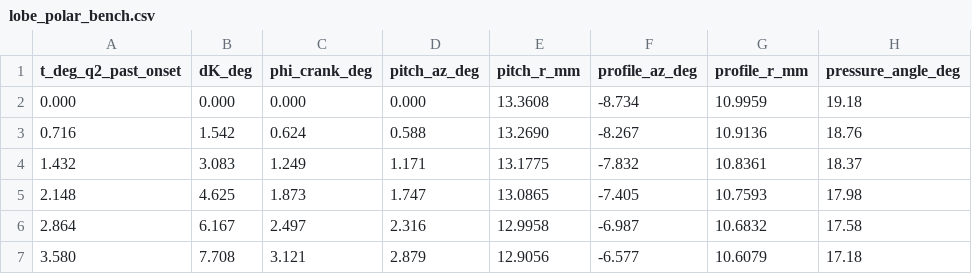
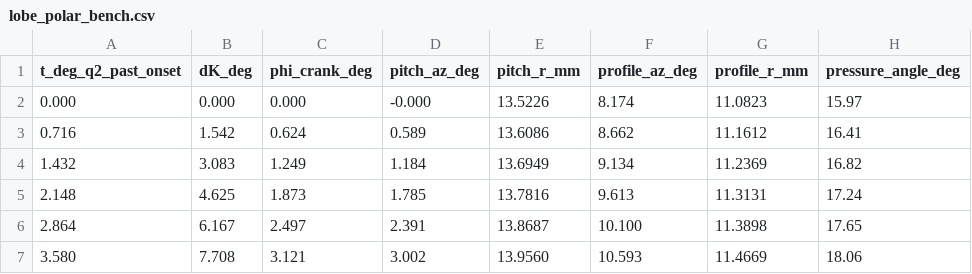
Before and after one commit to aboufama/exo-shoulder, a CSV file: docs/research/roller_mechanism/lobe_polar_bench.csv, drawn as a sheet; only a part is shown; the diff covers the shown part only.

```diff
--- a/docs/research/roller_mechanism/lobe_polar_bench.csv
+++ b/docs/research/roller_mechanism/lobe_polar_bench.csv
@@ -1,7 +1,7 @@
 t_deg_q2_past_onset,dK_deg,phi_crank_deg,pitch_az_deg,pitch_r_mm,profile_az_deg,profile_r_mm,pressure_angle_deg
-0.000,0.000,0.000,0.000,13.3608,-8.734,10.9959,19.18
-0.716,1.542,0.624,0.588,13.2690,-8.267,10.9136,18.76
-1.432,3.083,1.249,1.171,13.1775,-7.832,10.8361,18.37
-2.148,4.625,1.873,1.747,13.0865,-7.405,10.7593,17.98
-2.864,6.167,2.497,2.316,12.9958,-6.987,10.6832,17.58
-3.580,7.708,3.121,2.879,12.9056,-6.577,10.6079,17.18
+0.000,0.000,0.000,-0.000,13.5226,8.174,11.0823,15.97
+0.716,1.542,0.624,0.589,13.6086,8.662,11.1612,16.41
+1.432,3.083,1.249,1.184,13.6949,9.134,11.2369,16.82
+2.148,4.625,1.873,1.785,13.7816,9.613,11.3131,17.24
+2.864,6.167,2.497,2.391,13.8687,10.100,11.3898,17.65
+3.580,7.708,3.121,3.002,13.9560,10.593,11.4669,18.06
```
Also changed, not shown: 125 edited cells elsewhere in this file, 7 other files.
